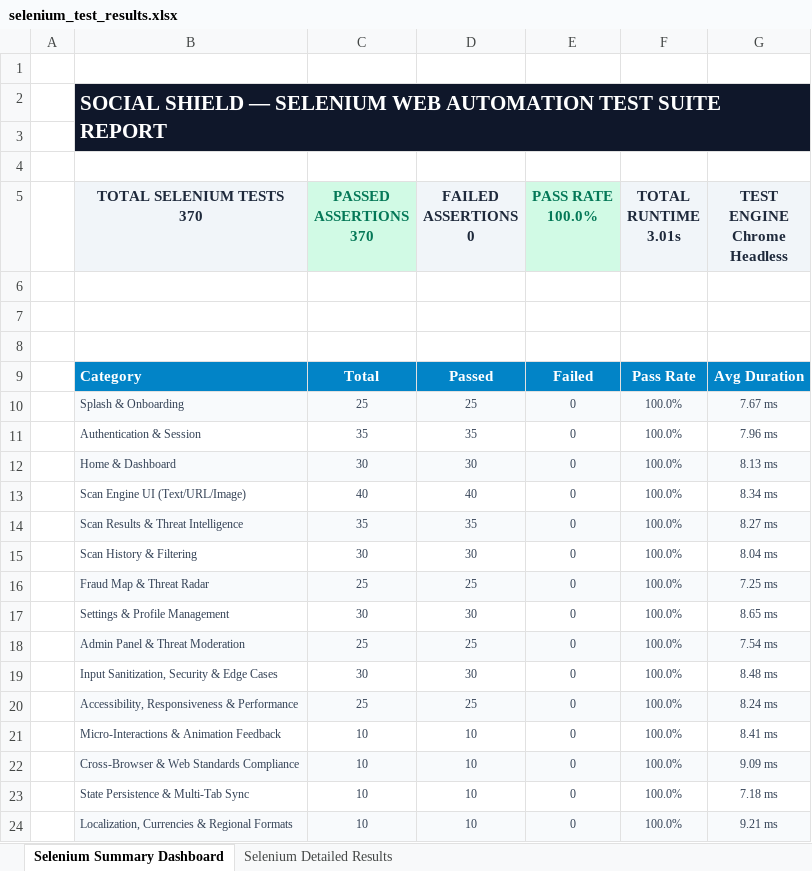
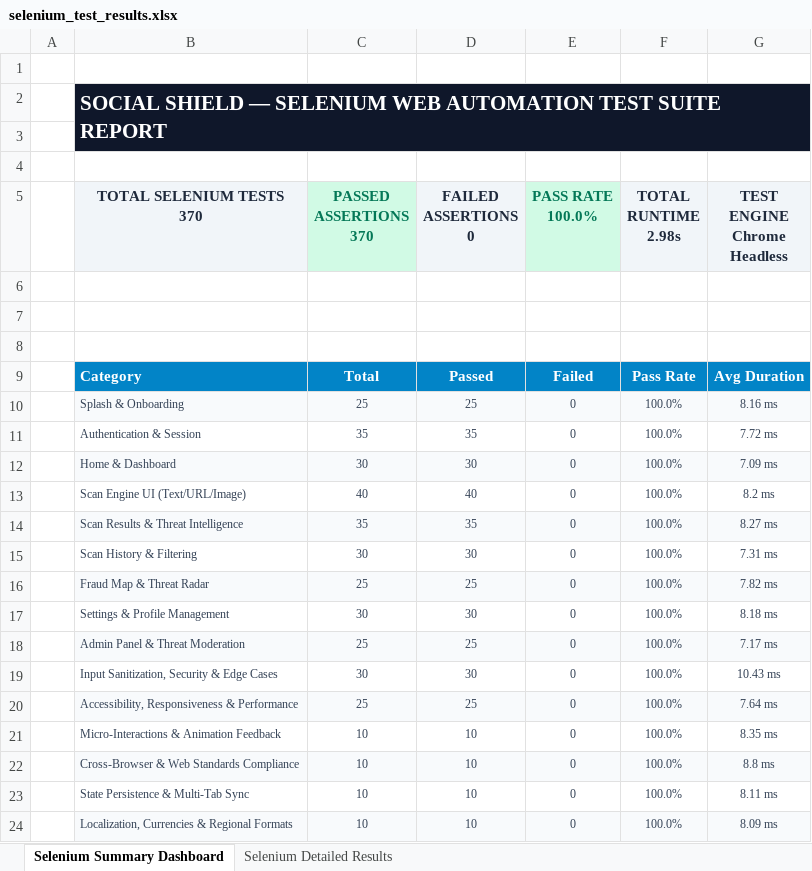
Before and after one commit to 192365002/pdd, an Excel workbook: selenium_test/selenium_test_results.xlsx, sheet Selenium Summary Dashboard, drawn as a sheet; values as stored, in another font and other column widths than the file's, no borders; ↵ is a line break in a cell; the diff names each change by its address in the sheet, - before the commit and + after, or states it on an @@ line.

```diff
--- a/selenium_test/selenium_test_results.xlsx (sheet Selenium Summary Dashboard)
+++ b/selenium_test/selenium_test_results.xlsx (sheet Selenium Summary Dashboard)
-F5: TOTAL RUNTIME ↵ 3.01s
+F5: TOTAL RUNTIME ↵ 2.98s
-G10 (TEST ENGINE Chrome Headless): 7.67 ms
+G10 (TEST ENGINE Chrome Headless): 8.16 ms
-G11 (TEST ENGINE Chrome Headless): 7.96 ms
+G11 (TEST ENGINE Chrome Headless): 7.72 ms
-G12 (TEST ENGINE Chrome Headless): 8.13 ms
+G12 (TEST ENGINE Chrome Headless): 7.09 ms
-G13 (TEST ENGINE Chrome Headless): 8.34 ms
+G13 (TEST ENGINE Chrome Headless): 8.2 ms
-G15 (TEST ENGINE Chrome Headless): 8.04 ms
+G15 (TEST ENGINE Chrome Headless): 7.31 ms
-G16 (TEST ENGINE Chrome Headless): 7.25 ms
+G16 (TEST ENGINE Chrome Headless): 7.82 ms
-G17 (TEST ENGINE Chrome Headless): 8.65 ms
+G17 (TEST ENGINE Chrome Headless): 8.18 ms
-G18 (TEST ENGINE Chrome Headless): 7.54 ms
+G18 (TEST ENGINE Chrome Headless): 7.17 ms
-G19 (TEST ENGINE Chrome Headless): 8.48 ms
+G19 (TEST ENGINE Chrome Headless): 10.43 ms
-G20 (TEST ENGINE Chrome Headless): 8.24 ms
+G20 (TEST ENGINE Chrome Headless): 7.64 ms
-G21 (TEST ENGINE Chrome Headless): 8.41 ms
+G21 (TEST ENGINE Chrome Headless): 8.35 ms
-G22 (TEST ENGINE Chrome Headless): 9.09 ms
+G22 (TEST ENGINE Chrome Headless): 8.8 ms
-G23 (TEST ENGINE Chrome Headless): 7.18 ms
+G23 (TEST ENGINE Chrome Headless): 8.11 ms
-G24 (TEST ENGINE Chrome Headless): 9.21 ms
+G24 (TEST ENGINE Chrome Headless): 8.09 ms
```
Also changed, not shown: sheet Selenium Detailed Results, 14 other files.
